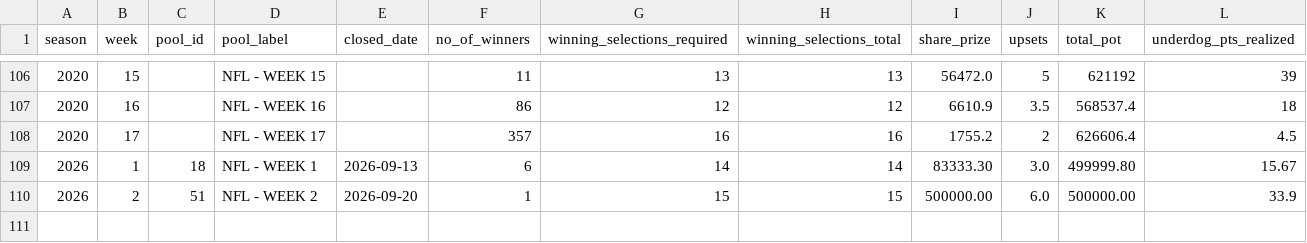
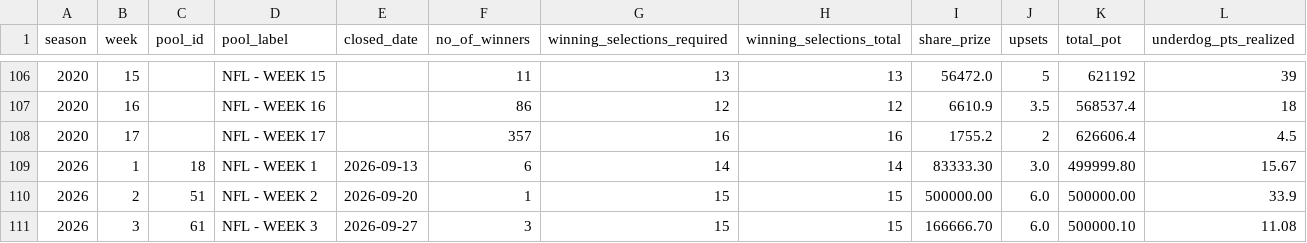
Before and after one commit to stevendemelo91-hub/nfl-slate, a CSV file: pool_results_history.csv, drawn as a sheet; only a part is shown, gaps mark what is left out.

```diff
--- a/pool_results_history.csv
+++ b/pool_results_history.csv
@@ -110 +110,2 @@ season,week,pool_id,pool_label,closed_date,no_of_winners,winning_selections_requ
 2026,2,51,NFL - WEEK 2,2026-09-20,1,15,15,500000.00,6.0,500000.00,33.9
+2026,3,61,NFL - WEEK 3,2026-09-27,3,15,15,166666.70,6.0,500000.10,11.08
```
Also changed, not shown: player_impact_overrides.csv, 1 other file.
